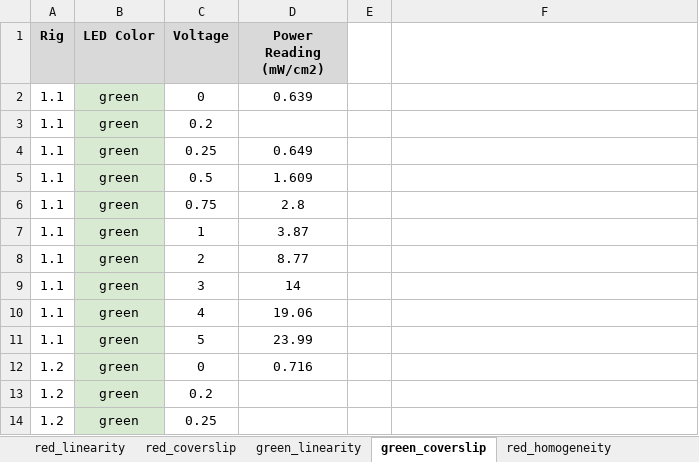
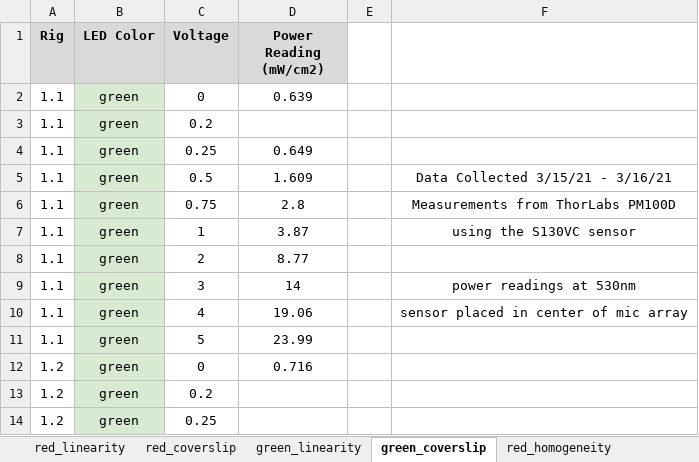
Before and after one commit to kylethieringer/leap_rig_opto, an Excel workbook: leap_rig_opto.xlsx, sheet green_coverslip, drawn as a sheet; only a part is shown; values as stored, in another font and other column widths than the file's, no borders; the diff names each change by its address in the sheet, - before the commit and + after, or states it on an @@ line.

```diff
--- a/leap_rig_opto.xlsx (sheet green_coverslip)
+++ b/leap_rig_opto.xlsx (sheet green_coverslip)
-F5: (empty)
+F5: Data Collected 3/15/21 - 3/16/21
-F6: (empty)
+F6: Measurements from ThorLabs PM100D
-F7: (empty)
+F7: using the S130VC sensor
-F9: (empty)
+F9: power readings at 530nm
-F10: (empty)
+F10: sensor placed in center of mic array
```
Also changed, not shown: sheet red_homogeneity, sheet green_homogeneity, sheet red_coverslip, sheet red_linearity, sheet green_linearity.
